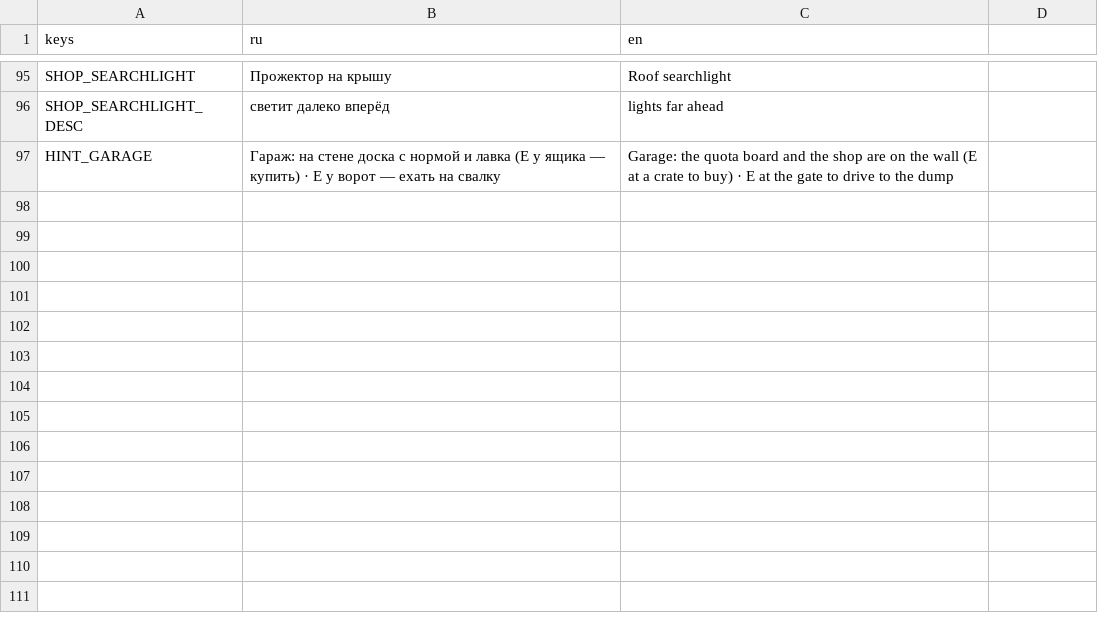
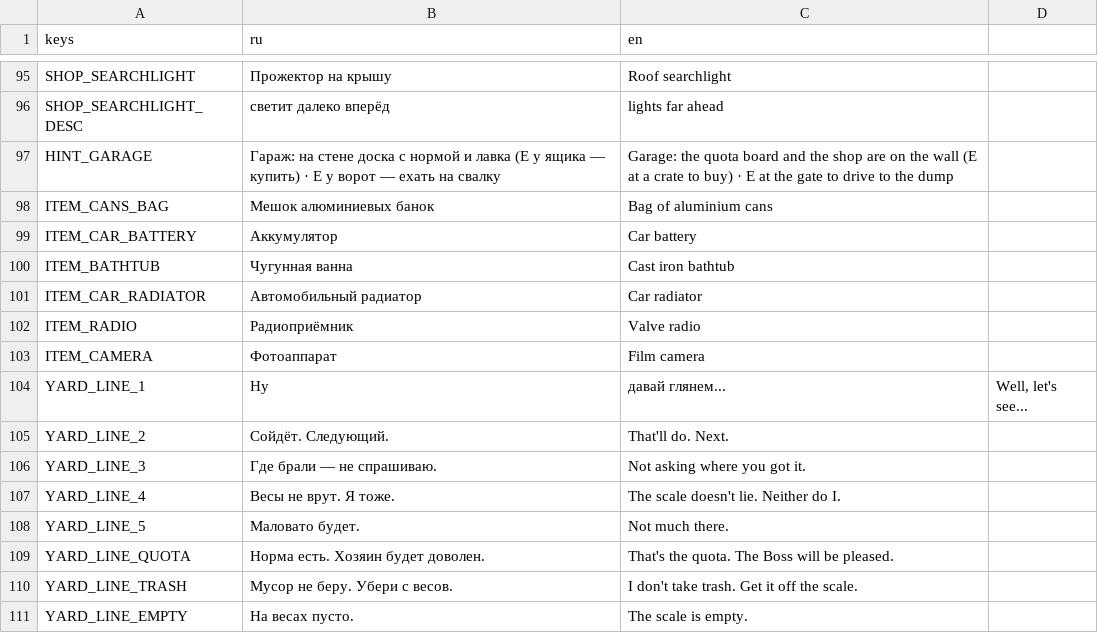
Before and after one commit to dx10dll/svalka, a CSV file: locale/strings.csv, drawn as a sheet; only a part is shown, gaps mark what is left out.

```diff
--- a/locale/strings.csv
+++ b/locale/strings.csv
@@ -97 +97,15 @@ SHOP_SEARCHLIGHT_DESC,светит далеко вперёд,lights far ahead
 HINT_GARAGE,"Гараж: на стене доска с нормой и лавка (E у ящика — купить) · E у ворот — ехать на свалку","Garage: the quota board and the shop are on the wall (E at a crate to buy) · E at the gate to drive to the dump"
+ITEM_CANS_BAG,Мешок алюминиевых банок,Bag of aluminium cans
+ITEM_CAR_BATTERY,Аккумулятор,Car battery
+ITEM_BATHTUB,Чугунная ванна,Cast iron bathtub
+ITEM_CAR_RADIATOR,Автомобильный радиатор,Car radiator
+ITEM_RADIO,Радиоприёмник,Valve radio
+ITEM_CAMERA,Фотоаппарат,Film camera
+YARD_LINE_1,Ну, давай глянем...,"Well, let's see..."
+YARD_LINE_2,Сойдёт. Следующий.,That'll do. Next.
+YARD_LINE_3,Где брали — не спрашиваю.,Not asking where you got it.
+YARD_LINE_4,Весы не врут. Я тоже.,The scale doesn't lie. Neither do I.
+YARD_LINE_5,Маловато будет.,Not much there.
+YARD_LINE_QUOTA,Норма есть. Хозяин будет доволен.,That's the quota. The Boss will be pleased.
+YARD_LINE_TRASH,Мусор не беру. Убери с весов.,I don't take trash. Get it off the scale.
+YARD_LINE_EMPTY,На весах пусто.,The scale is empty.
```
Also changed, not shown: 32 other files.
